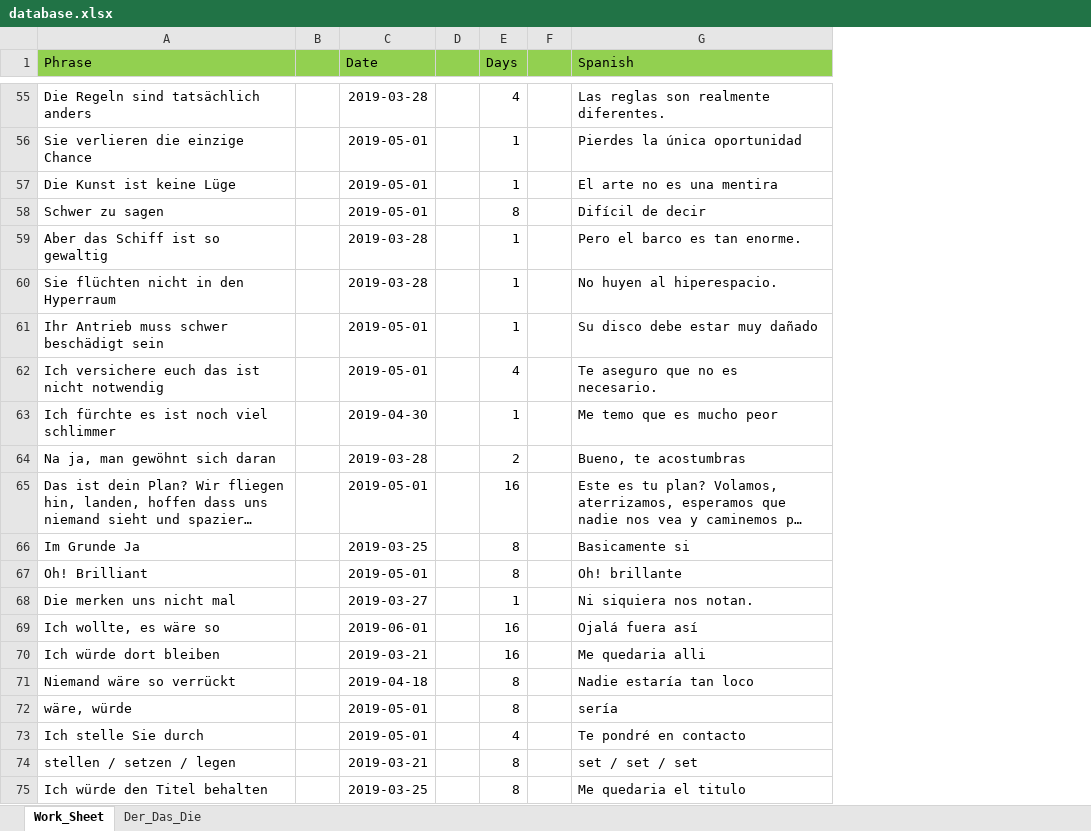
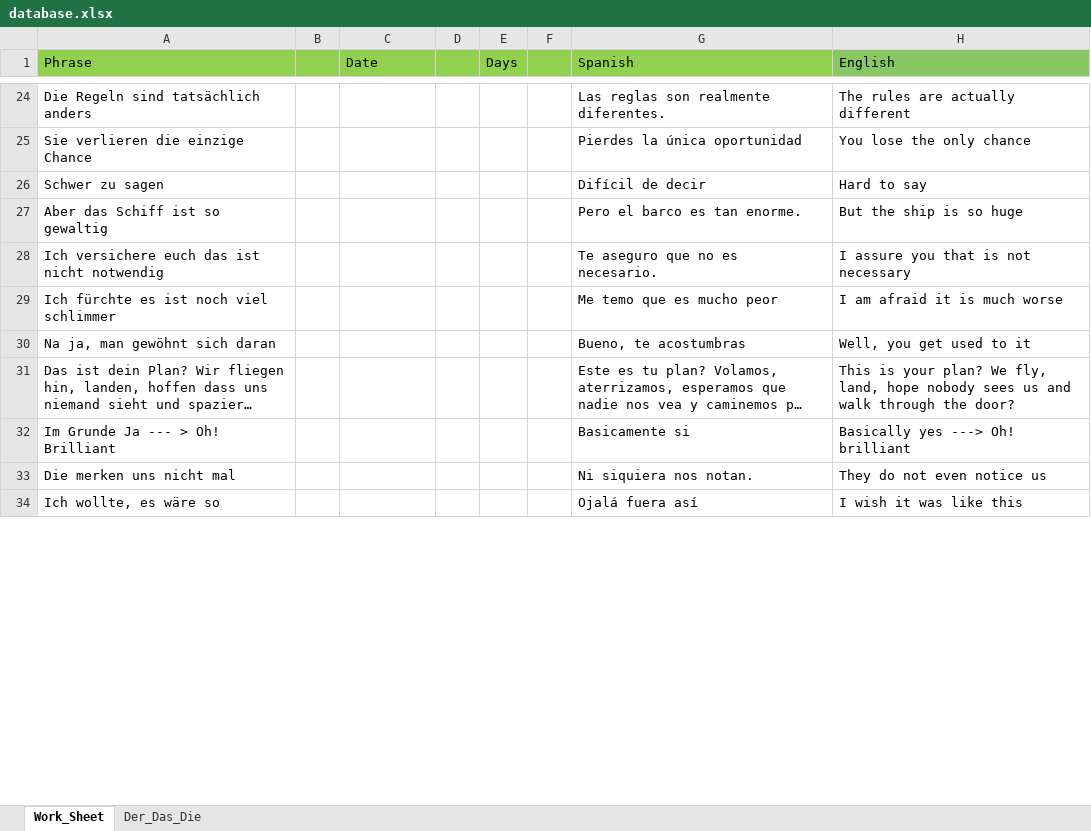
Before and after one commit to StanPeter/germanApp, an Excel workbook: database.xlsx, sheet Work_Sheet, drawn as a sheet; only a part is shown, gaps mark what is left out; long unchanged cells end in …; values as stored, in another font and other column widths than the file's, no borders; removed rows and columns are numbered as before the commit, all else as after; the diff covers the shown part only; the diff names each change by its address in the sheet, - before the commit and + after, or states it on an @@ line.

```diff
--- a/database.xlsx (sheet Work_Sheet)
+++ b/database.xlsx (sheet Work_Sheet)
+column H (English), rows 24-31: The rules are actually different | You lose the only chance | Hard to say | But the ship is so huge | I assure you that is not necessary | I am afraid it is much worse | Well, you get used to it | This is your plan? We fly, land, hope nobody sees us and walk through the door?; rows 33-34: They do not even notice us | I wish it was like this
-C24 (Date): 2019-03-28
+C24 (Date): (empty)
-E24 (Days): 4
+E24 (Days): (empty)
-C25 (Date): 2019-05-01
+C25 (Date): (empty)
-E25 (Days): 1
+E25 (Days): (empty)
-row 57: Die Kunst ist keine Lüge |  | 2019-05-01 |  | 1 |  | El arte no es una mentira
-C26 (Date): 2019-05-01
+C26 (Date): (empty)
-E26 (Days): 8
+E26 (Days): (empty)
-C27 (Date): 2019-03-28
+C27 (Date): (empty)
-E27 (Days): 1
+E27 (Days): (empty)
-row 60: Sie flüchten nicht in den Hyperraum |  | 2019-03-28 |  | 1 |  | No huyen al hiperespacio.
-row 61: Ihr Antrieb muss schwer beschädigt sein |  | 2019-05-01 |  | 1 |  | Su disco debe estar muy dañado
-C28 (Date): 2019-05-01
+C28 (Date): (empty)
-E28 (Days): 4
+E28 (Days): (empty)
-C29 (Date): 2019-04-30
+C29 (Date): (empty)
-E29 (Days): 1
+E29 (Days): (empty)
-C30 (Date): 2019-03-28
+C30 (Date): (empty)
-E30 (Days): 2
+E30 (Days): (empty)
-C31 (Date): 2019-05-01
+C31 (Date): (empty)
-E31 (Days): 16
+E31 (Days): (empty)
-row 66: Im Grunde Ja |  | 2019-03-25 |  | 8 |  | Basicamente si
-row 67: Oh! Brilliant |  | 2019-05-01 |  | 8 |  | Oh! brillante
+row 32: Im Grunde Ja --- > Oh! Brilliant |  |  |  |  |  | Basicamente si | Basically yes ---> Oh! brilliant
-C33 (Date): 2019-03-27
+C33 (Date): (empty)
-E33 (Days): 1
+E33 (Days): (empty)
-C34 (Date): 2019-06-01
+C34 (Date): (empty)
-E34 (Days): 16
+E34 (Days): (empty)
-row 70: Ich würde dort bleiben |  | 2019-03-21 |  | 16 |  | Me quedaria alli
-row 71: Niemand wäre so verrückt |  | 2019-04-18 |  | 8 |  | Nadie estaría tan loco
-row 72: wäre, würde |  | 2019-05-01 |  | 8 |  | sería
-row 73: Ich stelle Sie durch |  | 2019-05-01 |  | 4 |  | Te pondré en contacto
-row 74: stellen / setzen / legen |  | 2019-03-21 |  | 8 |  | set / set / set
-row 75: Ich würde den Titel behalten |  | 2019-03-25 |  | 8 |  | Me quedaria el titulo
```
Also changed, not shown: 2 added rows, 79 removed rows and 149 edited cells elsewhere in this sheet, 35 other files.
